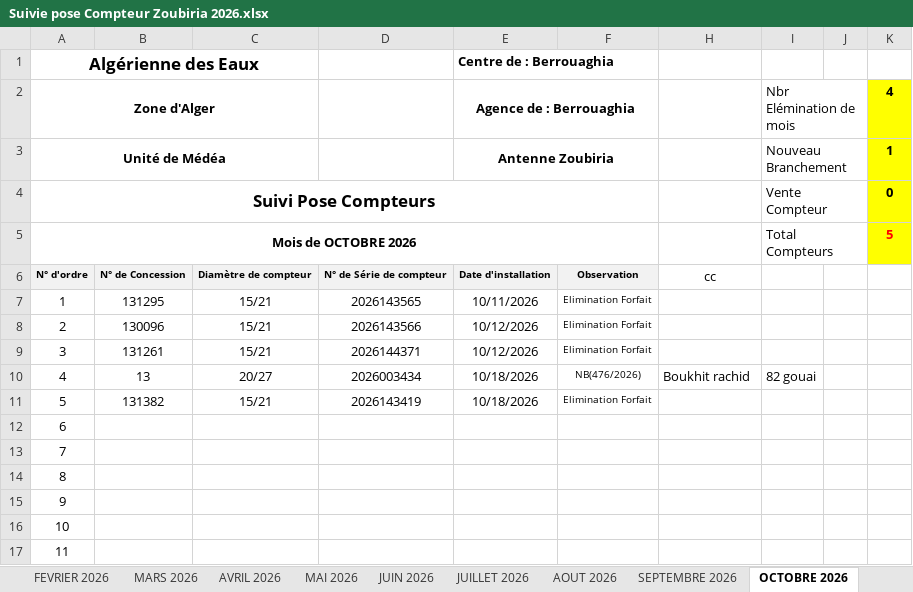
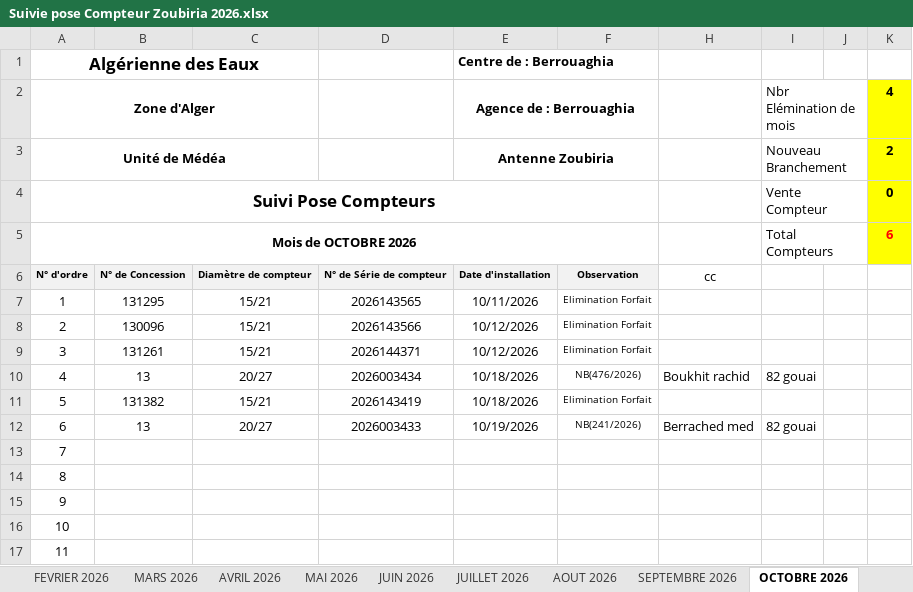
Before and after one commit to Lounnaci-gi/pose_compteur, an Excel workbook: Gestion Stock 2026/Gestion de Stock Zoubiria/Suivie pose Compteur Zoubiria 2026.xlsx, sheet OCTOBRE 2026, drawn as a sheet; only a part is shown; values as stored, in another font and other column widths than the file's, no borders; charts and pictures not drawn; the diff names each change by its address in the sheet, - before the commit and + after, or states it on an @@ line.

Commit message:
19102026

```diff
--- a/Gestion Stock 2026/Gestion de Stock Zoubiria/Suivie pose Compteur Zoubiria 2026.xlsx (sheet OCTOBRE 2026)
+++ b/Gestion Stock 2026/Gestion de Stock Zoubiria/Suivie pose Compteur Zoubiria 2026.xlsx (sheet OCTOBRE 2026)
-K3: 1
+K3: 2
-K5: 5
+K5: 6
-B12: (empty)
+B12: 13
-C12: (empty)
+C12: 20/27
-D12: (empty)
+D12: 2026003433
-E12 (Centre de : Berrouaghia): (empty)
+E12 (Centre de : Berrouaghia): 10/19/2026
-F12: (empty)
+F12: NB(241/2026)
-H12: (empty)
+H12: Berrached med
-I12: (empty)
+I12: 82 gouai
```
